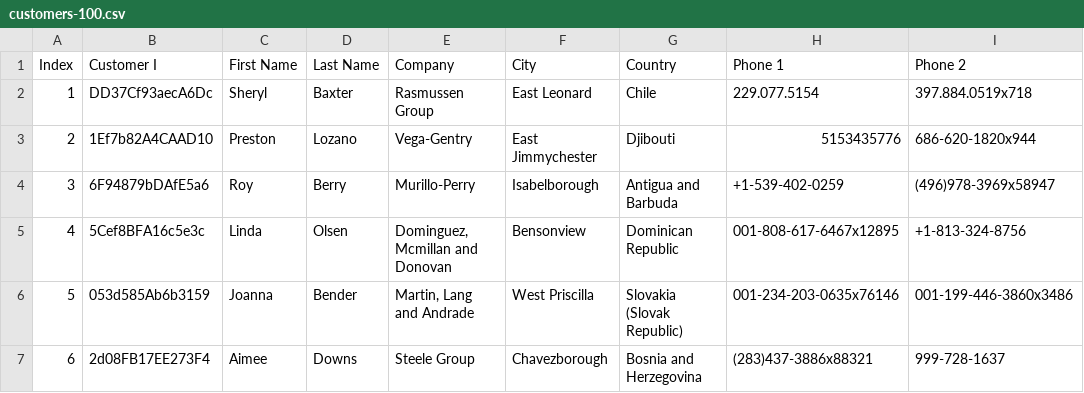
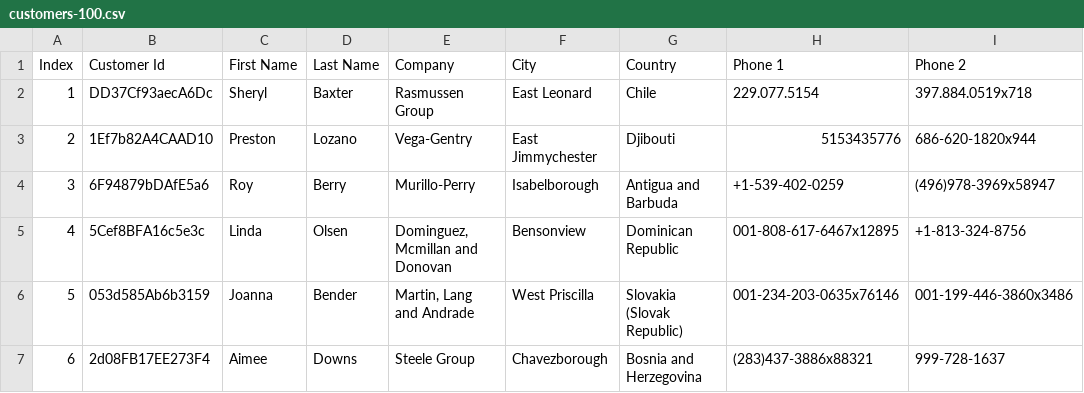
Before and after one commit to bhaskarbhaskar13-dot/Test, a CSV file: customers-100.csv, drawn as a sheet; only a part is shown; the diff names each change by its address in the sheet, - before the commit and + after, or states it on an @@ line.

Commit message:
second changes

```diff
--- a/customers-100.csv
+++ b/customers-100.csv
-B1: Customer I
+B1: Customer Id
```
